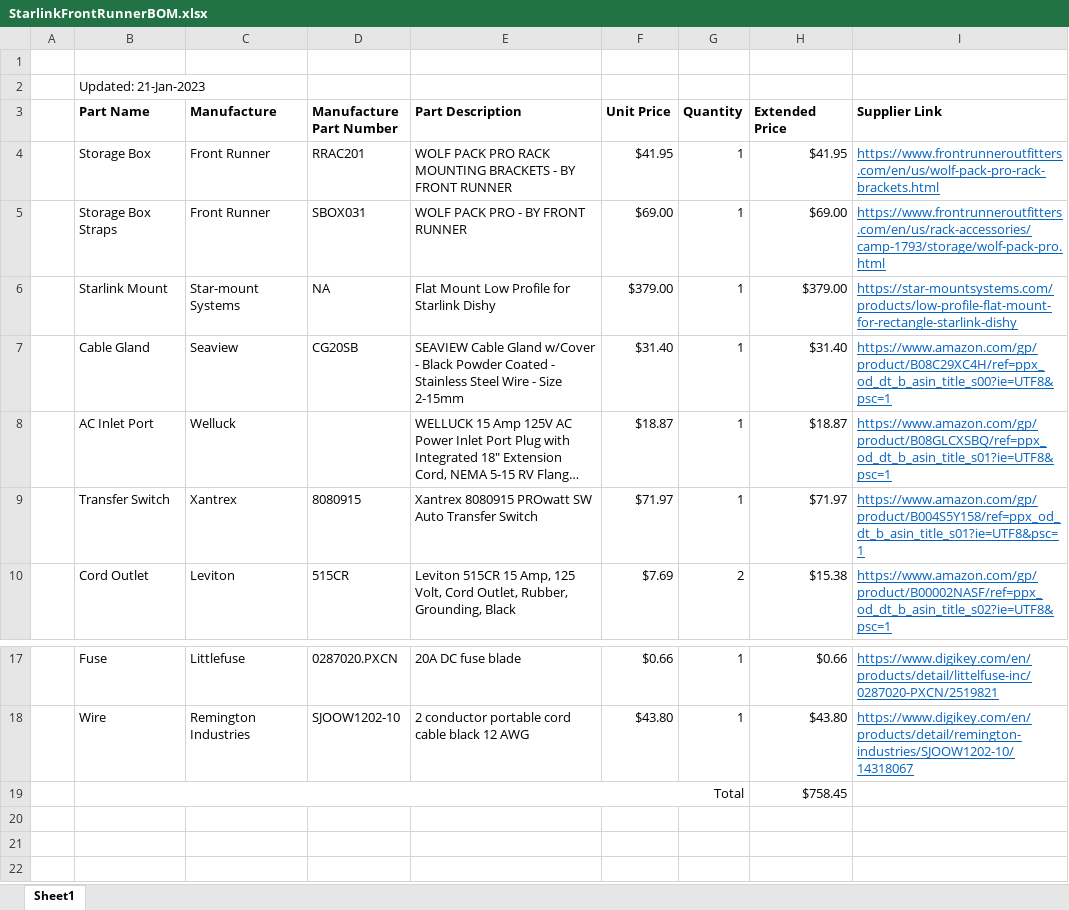
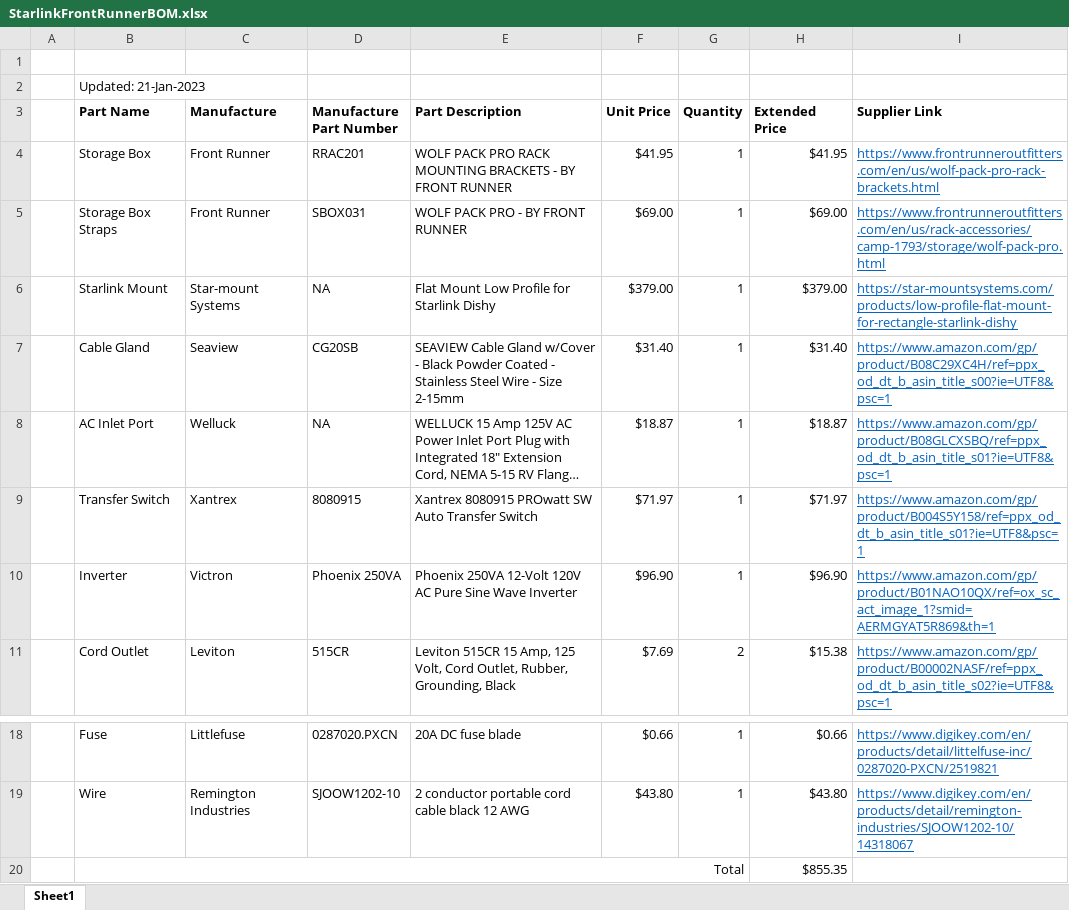
Before and after one commit to RobKikta/StarRunner, an Excel workbook: StarlinkFrontRunnerBOM.xlsx, sheet Sheet1, drawn as a sheet; only a part is shown, gaps mark what is left out; long unchanged cells end in …; values as stored, in another font and other column widths than the file's, no borders; addresses are those after the commit; the diff names each change by its address in the sheet, - before the commit and + after, or states it on an @@ line.

Commit message:
Adding inverter to BOM
Inverter was missing from BOM, correctec

```diff
--- a/StarlinkFrontRunnerBOM.xlsx (sheet Sheet1)
+++ b/StarlinkFrontRunnerBOM.xlsx (sheet Sheet1)
-D8 (Manufacture Part Number): (empty)
+D8 (Manufacture Part Number): NA
+row 10:  | Inverter | Victron | Phoenix 250VA | Phoenix 250VA 12-Volt 120V AC Pure Sine Wave Inverter | $96.90 | 1 | $96.90 | https://www.amazon.com/gp/product/B01NAO10QX/ref=ox_sc_act_image_1?smid=AERMGYAT5R869&th=1
-H20 (Extended Price): $758.45
+H20 (Extended Price): $855.35
```
Also changed, not shown: formulas that keep their value, 1 other file.
